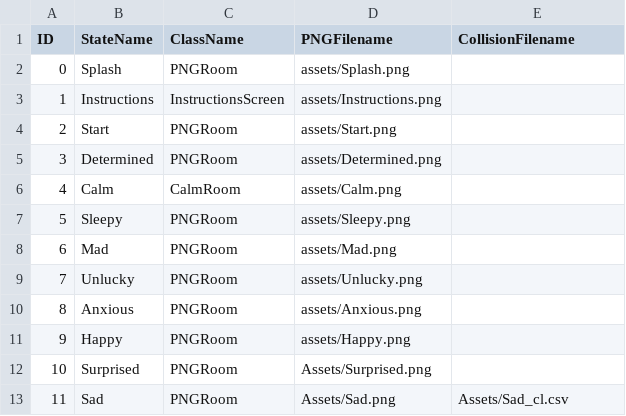
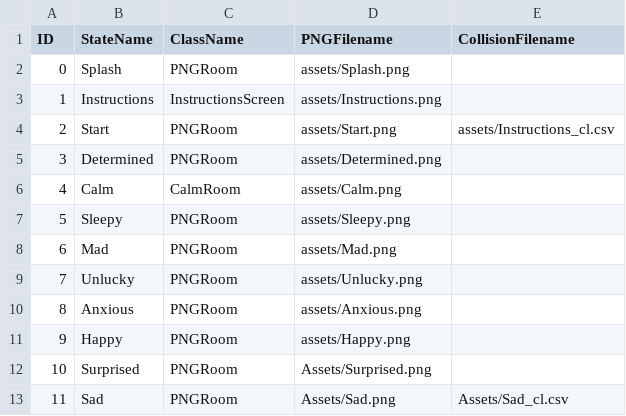
Before and after one commit to scottkildall/Interaction_Design_Art385_SP22, a CSV file: Project2Code/ScottsSample/data/adventureStates.csv, drawn as a sheet.

Commit message:
added updated adventure manager

```diff
--- a/Project2Code/ScottsSample/data/adventureStates.csv
+++ b/Project2Code/ScottsSample/data/adventureStates.csv
@@ -3,3 +3,3 @@ ID,StateName,ClassName,PNGFilename,CollisionFilename
 1,Instructions,InstructionsScreen,assets/Instructions.png,
-2,Start,PNGRoom,assets/Start.png,
+2,Start,PNGRoom,assets/Start.png,assets/Instructions_cl.csv
 3,Determined,PNGRoom,assets/Determined.png,
```
Also changed, not shown: 3 other files.
